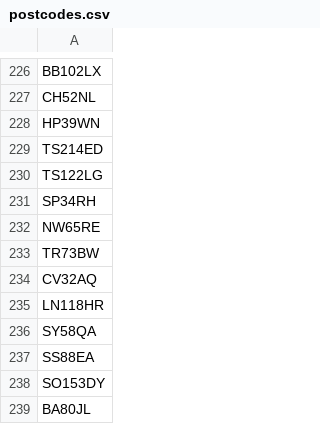
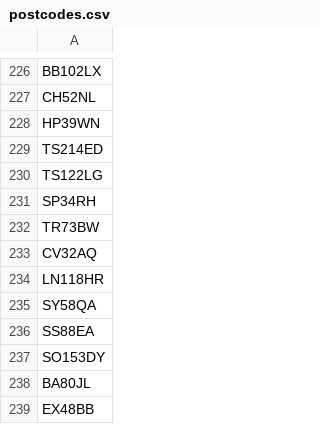
Before and after one commit to hmcts/xui-performance, a CSV file: src/gatling/resources/postcodes.csv, drawn as a sheet; only a part is shown, gaps mark what is left out; the shorter side is filled out with more unchanged rows.

Commit message:
Removing bad postcode

```diff
--- a/src/gatling/resources/postcodes.csv
+++ b/src/gatling/resources/postcodes.csv
@@ -231,3 +231,2 @@ TS122LG
 SP34RH
-NW65RE
 TR73BW
```
